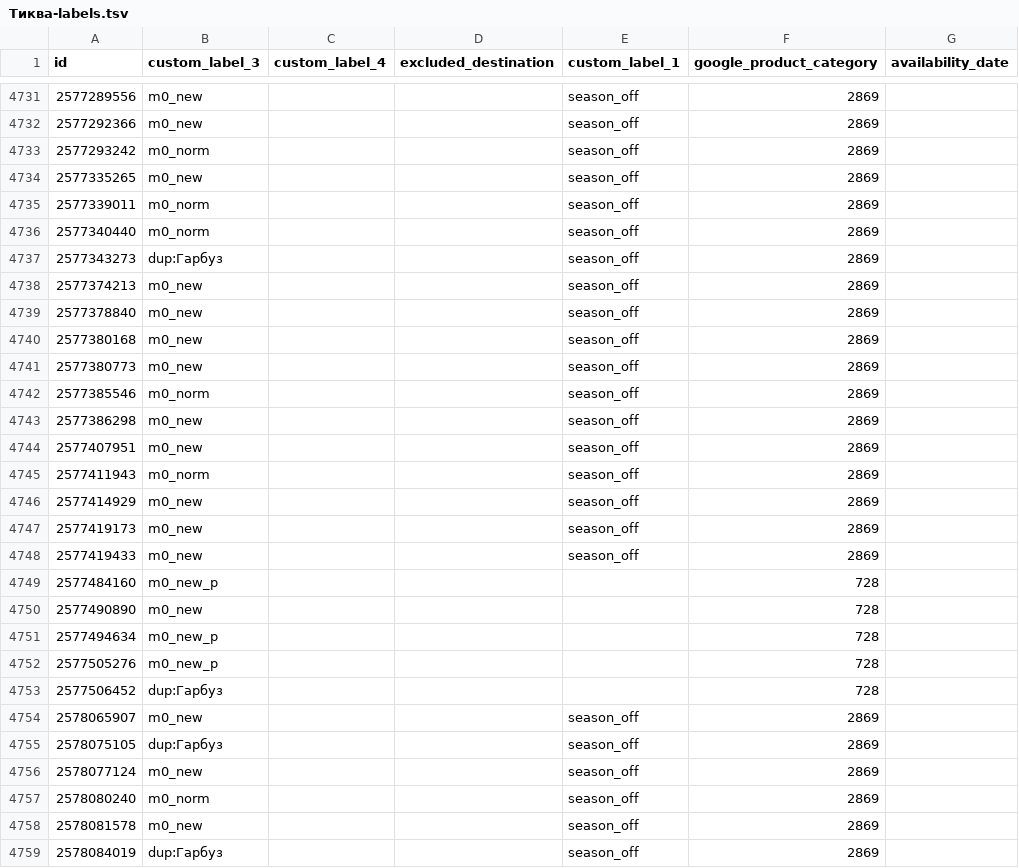
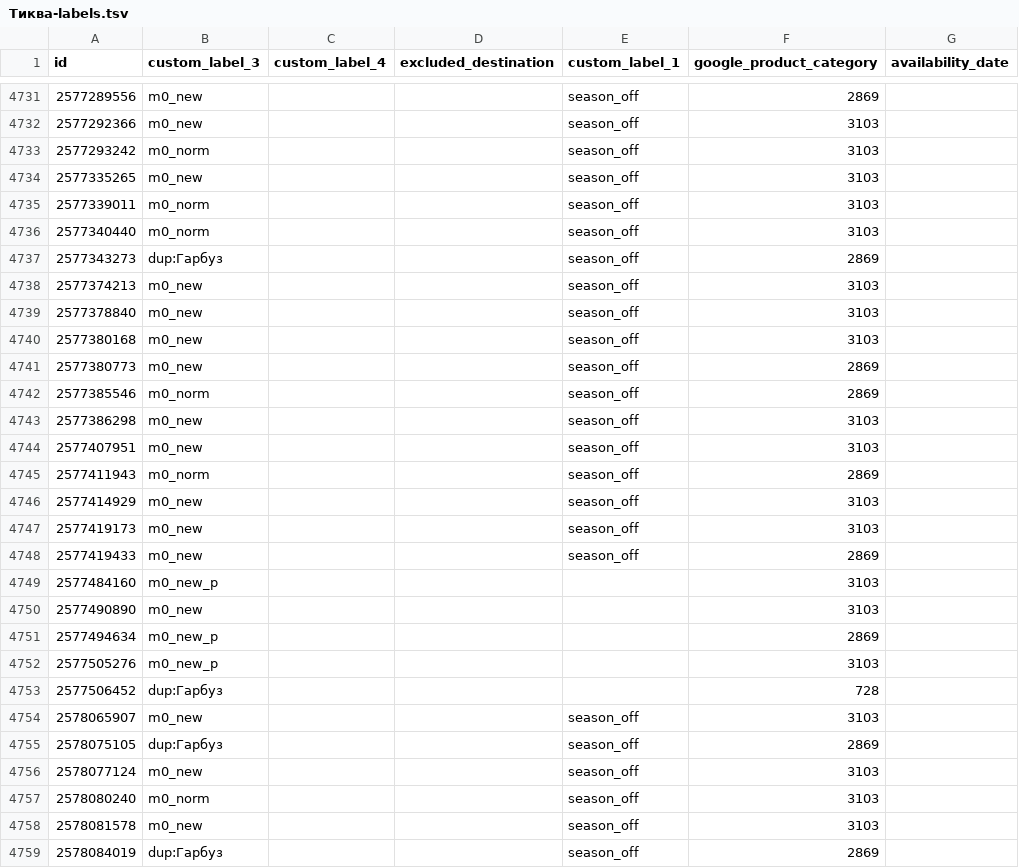
Before and after one commit to enagrosvit-beep/pub, a TSV file: feeds/Тиква-labels.tsv, drawn as a sheet; only a part is shown, gaps mark what is left out; the diff covers the shown part only.

```diff
--- a/feeds/Тиква-labels.tsv
+++ b/feeds/Тиква-labels.tsv
@@ -4731,29 +4731,29 @@ id	custom_label_3	custom_label_4	excluded_destination	custom_label_1	google_prod
 2577289556	m0_new			season_off	2869	
-2577292366	m0_new			season_off	2869	
-2577293242	m0_norm			season_off	2869	
-2577335265	m0_new			season_off	2869	
-2577339011	m0_norm			season_off	2869	
-2577340440	m0_norm			season_off	2869	
+2577292366	m0_new			season_off	3103	
+2577293242	m0_norm			season_off	3103	
+2577335265	m0_new			season_off	3103	
+2577339011	m0_norm			season_off	3103	
+2577340440	m0_norm			season_off	3103	
 2577343273	dup:Гарбуз			season_off	2869	
-2577374213	m0_new			season_off	2869	
-2577378840	m0_new			season_off	2869	
-2577380168	m0_new			season_off	2869	
+2577374213	m0_new			season_off	3103	
+2577378840	m0_new			season_off	3103	
+2577380168	m0_new			season_off	3103	
 2577380773	m0_new			season_off	2869	
 2577385546	m0_norm			season_off	2869	
-2577386298	m0_new			season_off	2869	
-2577407951	m0_new			season_off	2869	
+2577386298	m0_new			season_off	3103	
+2577407951	m0_new			season_off	3103	
 2577411943	m0_norm			season_off	2869	
-2577414929	m0_new			season_off	2869	
-2577419173	m0_new			season_off	2869	
+2577414929	m0_new			season_off	3103	
+2577419173	m0_new			season_off	3103	
 2577419433	m0_new			season_off	2869	
-2577484160	m0_new_p				728	
-2577490890	m0_new				728	
-2577494634	m0_new_p				728	
-2577505276	m0_new_p				728	
+2577484160	m0_new_p				3103	
+2577490890	m0_new				3103	
+2577494634	m0_new_p				2869	
+2577505276	m0_new_p				3103	
 2577506452	dup:Гарбуз				728	
-2578065907	m0_new			season_off	2869	
+2578065907	m0_new			season_off	3103	
 2578075105	dup:Гарбуз			season_off	2869	
-2578077124	m0_new			season_off	2869	
-2578080240	m0_norm			season_off	2869	
-2578081578	m0_new			season_off	2869	
+2578077124	m0_new			season_off	3103	
+2578080240	m0_norm			season_off	3103	
+2578081578	m0_new			season_off	3103	
 2578084019	dup:Гарбуз			season_off	2869	
```
Also changed, not shown: 56 edited cells elsewhere in this file, feeds/Едім-labels.tsv, 1 other file.
